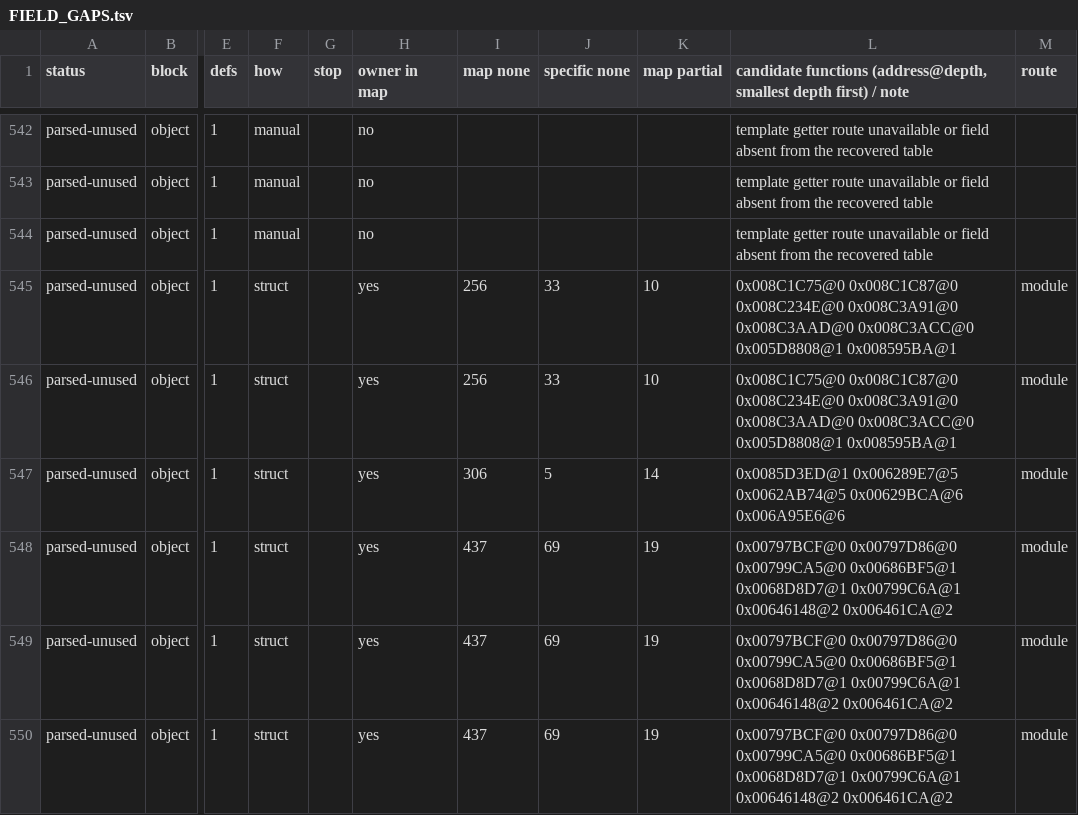
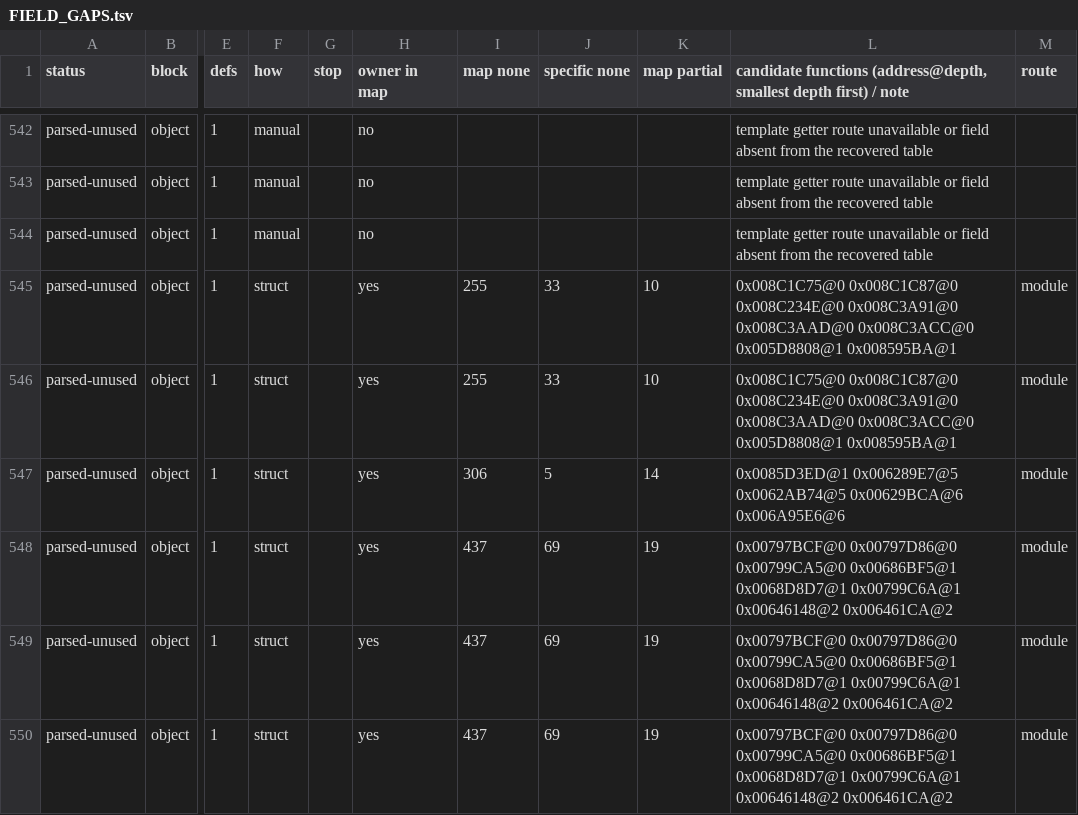
Before and after one commit to Bolebey/openbfme-godot, a TSV file: docs/ennorath/FIELD_GAPS.tsv, drawn as a sheet; only a part is shown, gaps mark what is left out; the diff names each change by its address in the sheet, - before the commit and + after, or states it on an @@ line.

```diff
--- a/docs/ennorath/FIELD_GAPS.tsv
+++ b/docs/ennorath/FIELD_GAPS.tsv
-I545:I546 (map none): 256
+I545:I546 (map none): 255
```
Also changed, not shown: docs/ennorath/GRANTS_INI.tsv, docs/ennorath/MATRIX.tsv, 7 other files.
